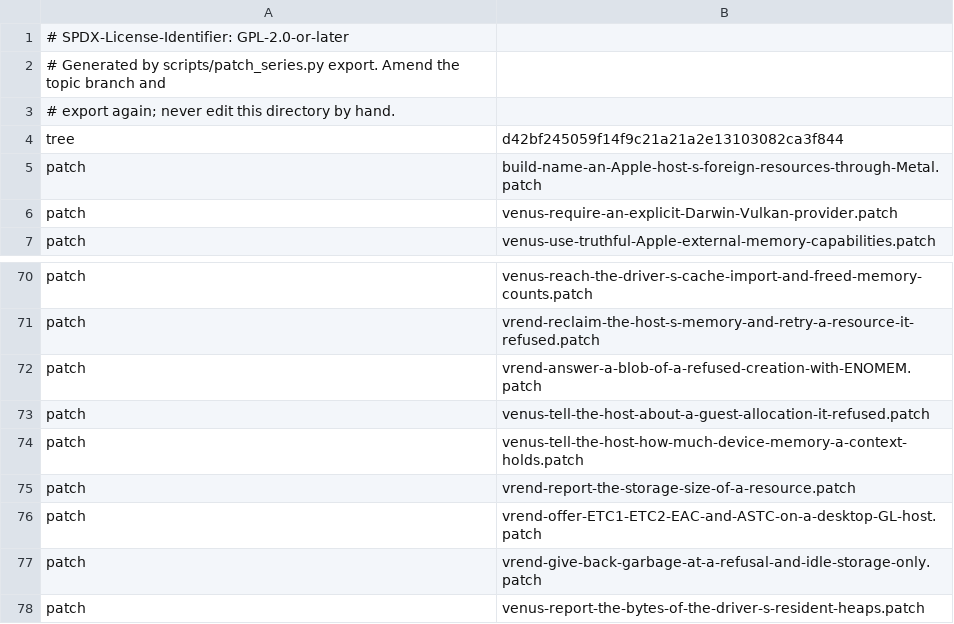
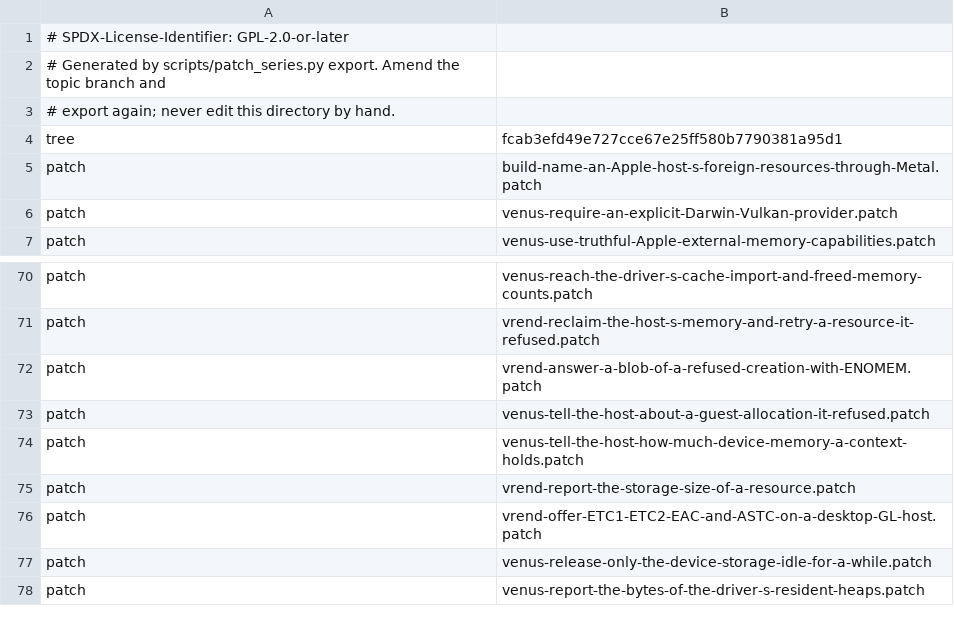
Before and after one commit to 1972nollus/Kernarium, a TSV file: dependencies/patches/virglrenderer/series.tsv, drawn as a sheet; only a part is shown, gaps mark what is left out.

```diff
--- a/dependencies/patches/virglrenderer/series.tsv
+++ b/dependencies/patches/virglrenderer/series.tsv
@@ -3,3 +3,3 @@
 # export again; never edit this directory by hand.
-tree	d42bf245059f14f9c21a21a2e13103082ca3f844
+tree	fcab3efd49e727cce67e25ff580b7790381a95d1
 patch	build-name-an-Apple-host-s-foreign-resources-through-Metal.patch
@@ -76,3 +76,3 @@ patch	vrend-report-the-storage-size-of-a-resource.patch
 patch	vrend-offer-ETC1-ETC2-EAC-and-ASTC-on-a-desktop-GL-host.patch
-patch	vrend-give-back-garbage-at-a-refusal-and-idle-storage-only.patch
+patch	venus-release-only-the-device-storage-idle-for-a-while.patch
 patch	venus-report-the-bytes-of-the-driver-s-resident-heaps.patch
```
Also changed, not shown: 10 other files.
